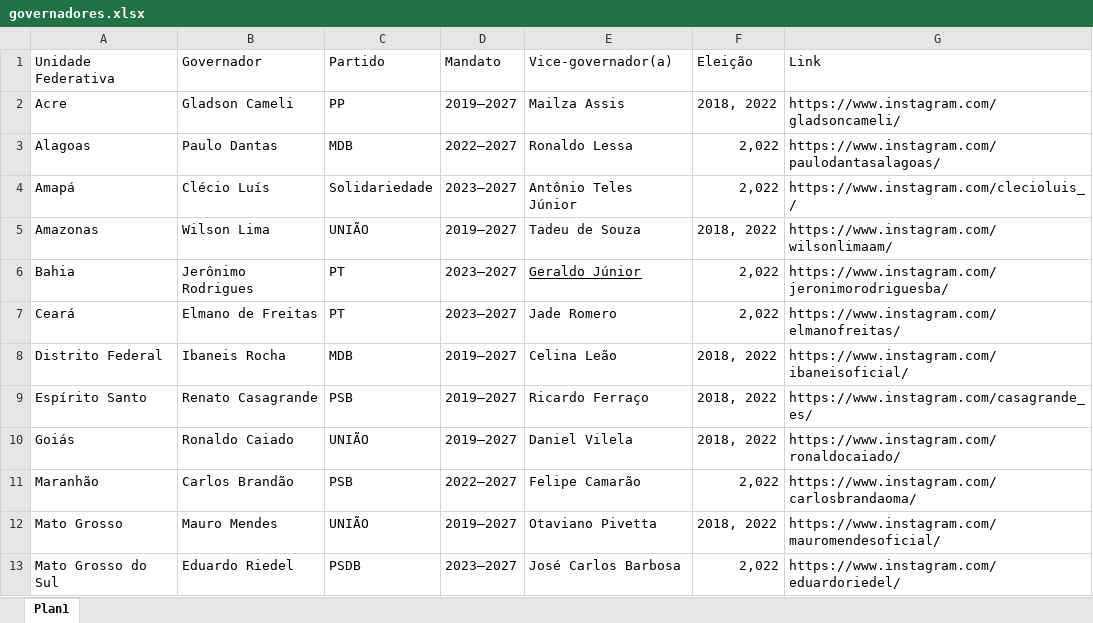
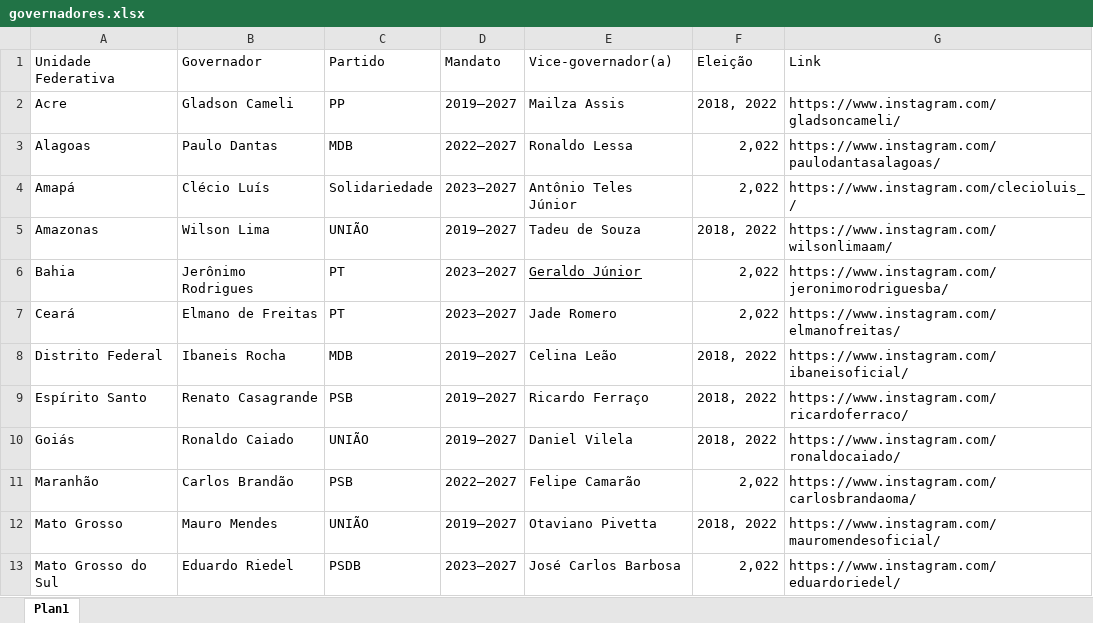
Before and after one commit to Vini0606/Tecnicas-de-Ciencia-de-Dados-em-dados-do-Instagram, an Excel workbook: reference/governadores.xlsx, sheet Plan1, drawn as a sheet; only a part is shown; values as stored, in another font and other column widths than the file's, no borders; table styles not drawn; the diff names each change by its address in the sheet, - before the commit and + after, or states it on an @@ line.

```diff
--- a/reference/governadores.xlsx (sheet Plan1)
+++ b/reference/governadores.xlsx (sheet Plan1)
-G9 (Link): https://www.instagram.com/casagrande_es/
+G9 (Link): https://www.instagram.com/ricardoferraco/
```
